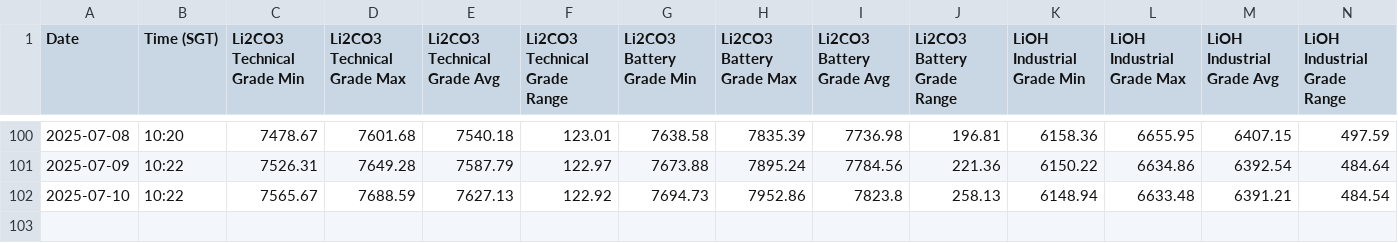
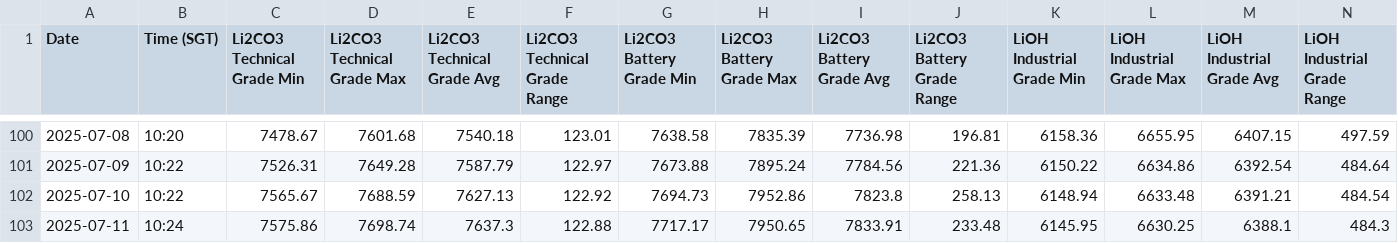
Before and after one commit to hkgl1/smm_usd_price_scraper.py, a CSV file: daily_lithium_prices_horizontal.csv, drawn as a sheet; only a part is shown, gaps mark what is left out; rows hold the shown columns only; the diff names each change by its address in the sheet, - before the commit and + after, or states it on an @@ line.

```diff
--- a/daily_lithium_prices_horizontal.csv
+++ b/daily_lithium_prices_horizontal.csv
+row 103: 2025-07-11 | 10:24 | 7575.86 | 7698.74 | 7637.3 | 122.88 | 7717.17 | 7950.65 | 7833.91 | 233.48 | 6145.95 | 6630.25 | 6388.1 | 484.3
```
